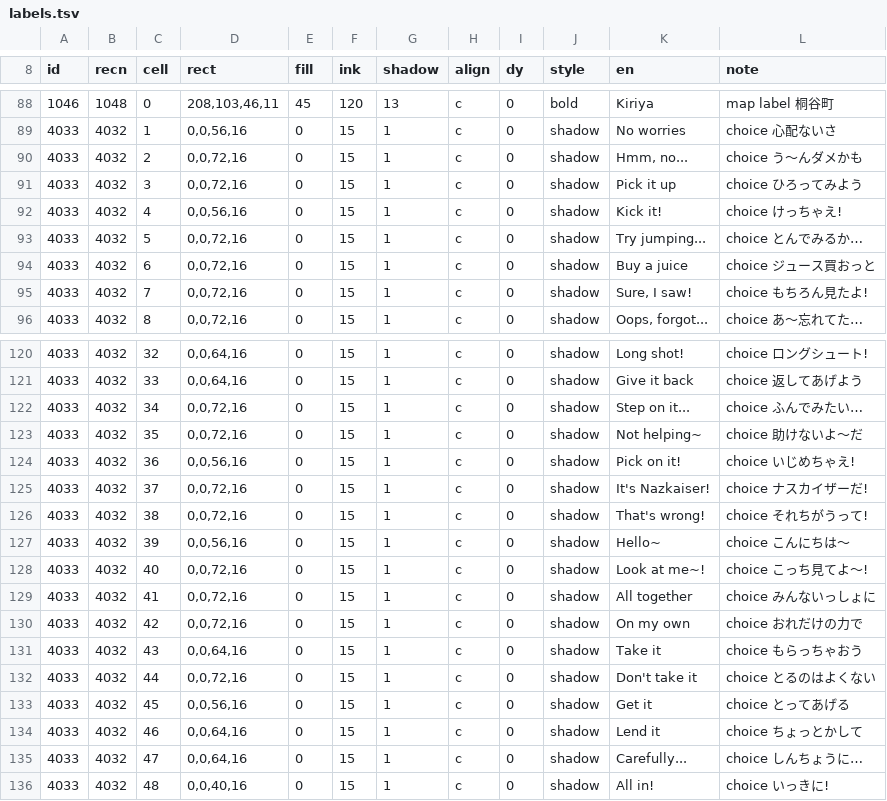
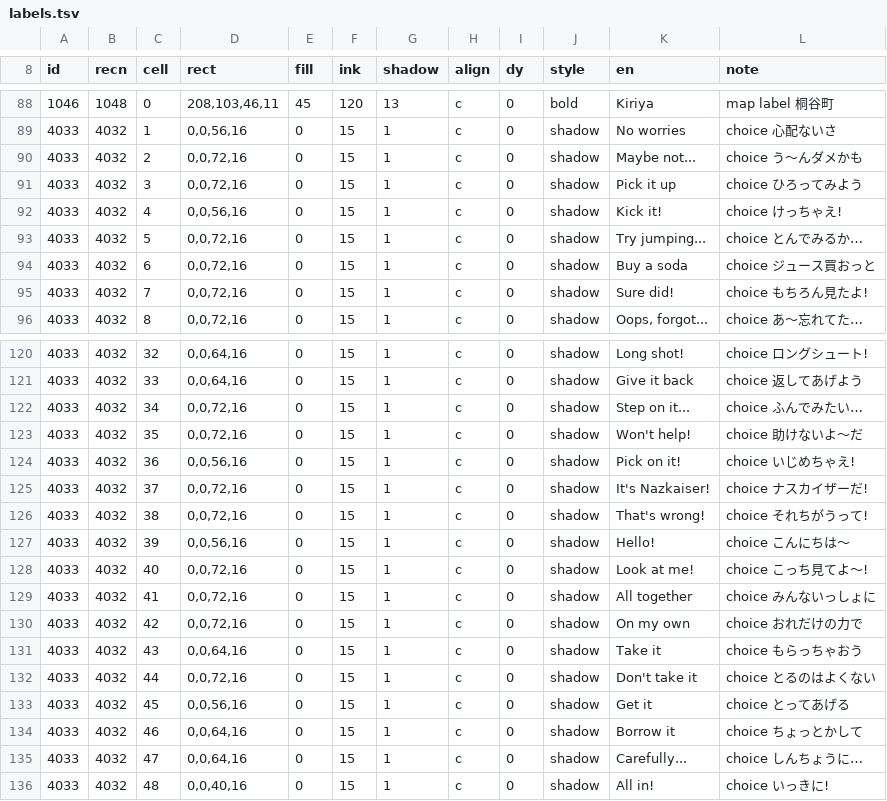
Before and after one commit to minhnhattonthat/sakura-note-ima-ni-tsunagaru-mirai-en, a TSV file: gfx/labels.tsv, drawn as a sheet; only a part is shown, gaps mark what is left out.

```diff
--- a/gfx/labels.tsv
+++ b/gfx/labels.tsv
@@ -89,3 +89,3 @@ id	recn	cell	rect	fill	ink	shadow	align	dy	style	en	note
 4033	4032	1	0,0,56,16	0	15	1	c	0	shadow	No worries	choice 心配ないさ
-4033	4032	2	0,0,72,16	0	15	1	c	0	shadow	Hmm, no...	choice う～んダメかも
+4033	4032	2	0,0,72,16	0	15	1	c	0	shadow	Maybe not...	choice う～んダメかも
 4033	4032	3	0,0,72,16	0	15	1	c	0	shadow	Pick it up	choice ひろってみよう
@@ -93,4 +93,4 @@ id	recn	cell	rect	fill	ink	shadow	align	dy	style	en	note
 4033	4032	5	0,0,72,16	0	15	1	c	0	shadow	Try jumping...	choice とんでみるか…
-4033	4032	6	0,0,72,16	0	15	1	c	0	shadow	Buy a juice	choice ジュース買おっと
-4033	4032	7	0,0,72,16	0	15	1	c	0	shadow	Sure, I saw!	choice もちろん見たよ!
+4033	4032	6	0,0,72,16	0	15	1	c	0	shadow	Buy a soda	choice ジュース買おっと
+4033	4032	7	0,0,72,16	0	15	1	c	0	shadow	Sure did!	choice もちろん見たよ!
 4033	4032	8	0,0,72,16	0	15	1	c	0	shadow	Oops, forgot...	choice あ～忘れてた…
@@ -122,3 +122,3 @@ id	recn	cell	rect	fill	ink	shadow	align	dy	style	en	note
 4033	4032	34	0,0,72,16	0	15	1	c	0	shadow	Step on it...	choice ふんでみたい…
-4033	4032	35	0,0,72,16	0	15	1	c	0	shadow	Not helping~	choice 助けないよ～だ
+4033	4032	35	0,0,72,16	0	15	1	c	0	shadow	Won't help!	choice 助けないよ～だ
 4033	4032	36	0,0,56,16	0	15	1	c	0	shadow	Pick on it!	choice いじめちゃえ!
@@ -126,4 +126,4 @@ id	recn	cell	rect	fill	ink	shadow	align	dy	style	en	note
 4033	4032	38	0,0,72,16	0	15	1	c	0	shadow	That's wrong!	choice それちがうって!
-4033	4032	39	0,0,56,16	0	15	1	c	0	shadow	Hello~	choice こんにちは～
-4033	4032	40	0,0,72,16	0	15	1	c	0	shadow	Look at me~!	choice こっち見てよ～!
+4033	4032	39	0,0,56,16	0	15	1	c	0	shadow	Hello!	choice こんにちは～
+4033	4032	40	0,0,72,16	0	15	1	c	0	shadow	Look at me!	choice こっち見てよ～!
 4033	4032	41	0,0,72,16	0	15	1	c	0	shadow	All together	choice みんないっしょに
@@ -133,3 +133,3 @@ id	recn	cell	rect	fill	ink	shadow	align	dy	style	en	note
 4033	4032	45	0,0,56,16	0	15	1	c	0	shadow	Get it	choice とってあげる
-4033	4032	46	0,0,64,16	0	15	1	c	0	shadow	Lend it	choice ちょっとかして
+4033	4032	46	0,0,64,16	0	15	1	c	0	shadow	Borrow it	choice ちょっとかして
 4033	4032	47	0,0,64,16	0	15	1	c	0	shadow	Carefully...	choice しんちょうに…
```
Also changed, not shown: 40 other files.
